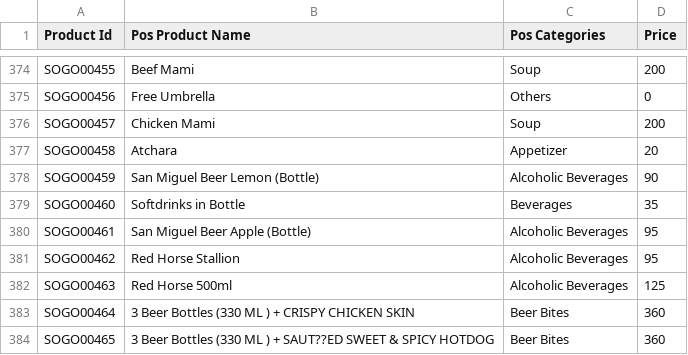
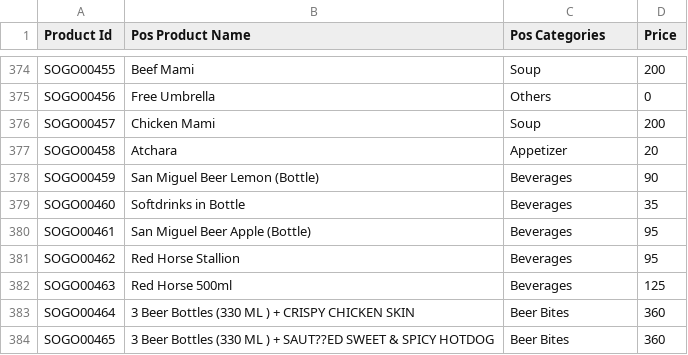
Before and after one commit to parcsss/RMS, a CSV file: basis_data.csv, drawn as a sheet; only a part is shown, gaps mark what is left out.

Commit message:
Update basis_data.csv

```diff
--- a/basis_data.csv
+++ b/basis_data.csv
@@ -377,7 +377,7 @@ SOGO00457,Chicken Mami,Soup,200
 SOGO00458,Atchara,Appetizer,20
-SOGO00459,San Miguel Beer Lemon (Bottle),Alcoholic Beverages,90
+SOGO00459,San Miguel Beer Lemon (Bottle),Beverages,90
 SOGO00460,Softdrinks in Bottle,Beverages,35
-SOGO00461,San Miguel Beer Apple (Bottle),Alcoholic Beverages,95
-SOGO00462,Red Horse Stallion,Alcoholic Beverages,95
-SOGO00463,Red Horse 500ml,Alcoholic Beverages,125
+SOGO00461,San Miguel Beer Apple (Bottle),Beverages,95
+SOGO00462,Red Horse Stallion,Beverages,95
+SOGO00463,Red Horse 500ml,Beverages,125
 SOGO00464,3 Beer Bottles (330 ML ) + CRISPY CHICKEN SKIN,Beer Bites,360
```
